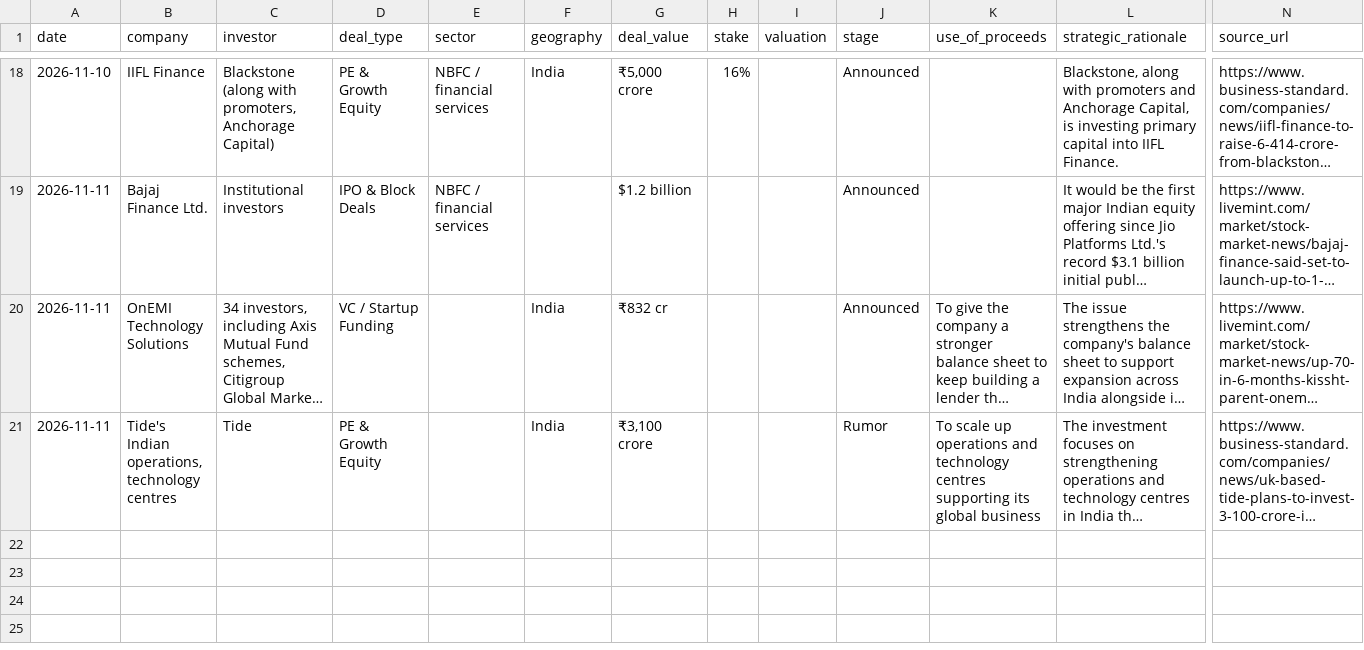
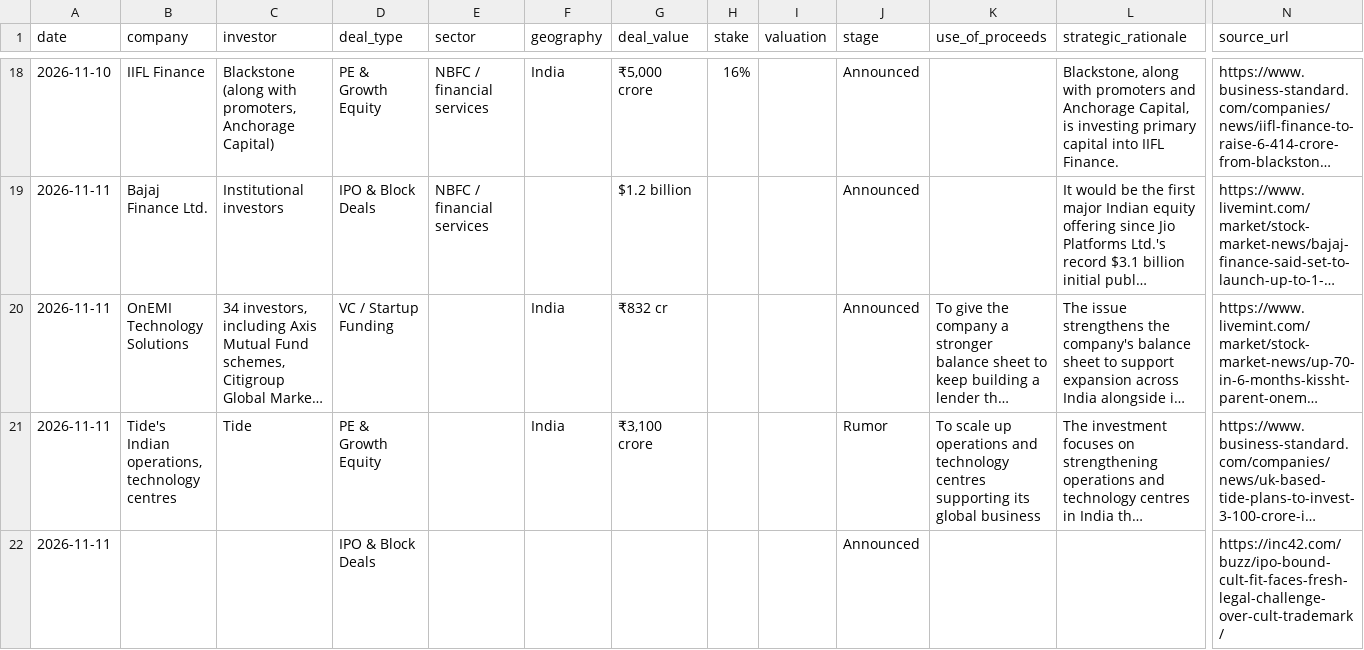
Before and after one commit to aarreev12342/morning-brief, a CSV file: data/pitchbook_style_deals.csv, drawn as a sheet; only a part is shown, gaps mark what is left out; long unchanged cells end in …; rows hold the shown columns only; the diff names each change by its address in the sheet, - before the commit and + after, or states it on an @@ line.

```diff
--- a/data/pitchbook_style_deals.csv
+++ b/data/pitchbook_style_deals.csv
+row 22: 2026-11-11 |  |  | IPO & Block Deals |  |  |  |  |  | Announced |  |  | https://inc42.com/buzz/ipo-bound-cult-fit-faces-fresh-legal-challenge-over-cult-trademark/
```
Also changed, not shown: data/deals.csv.
